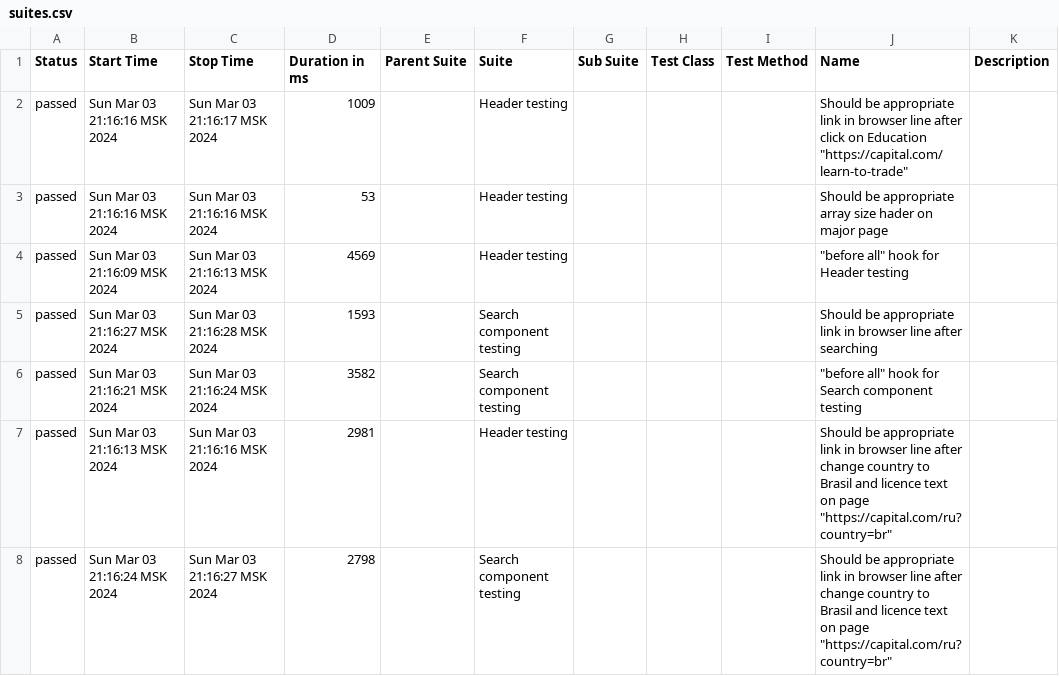
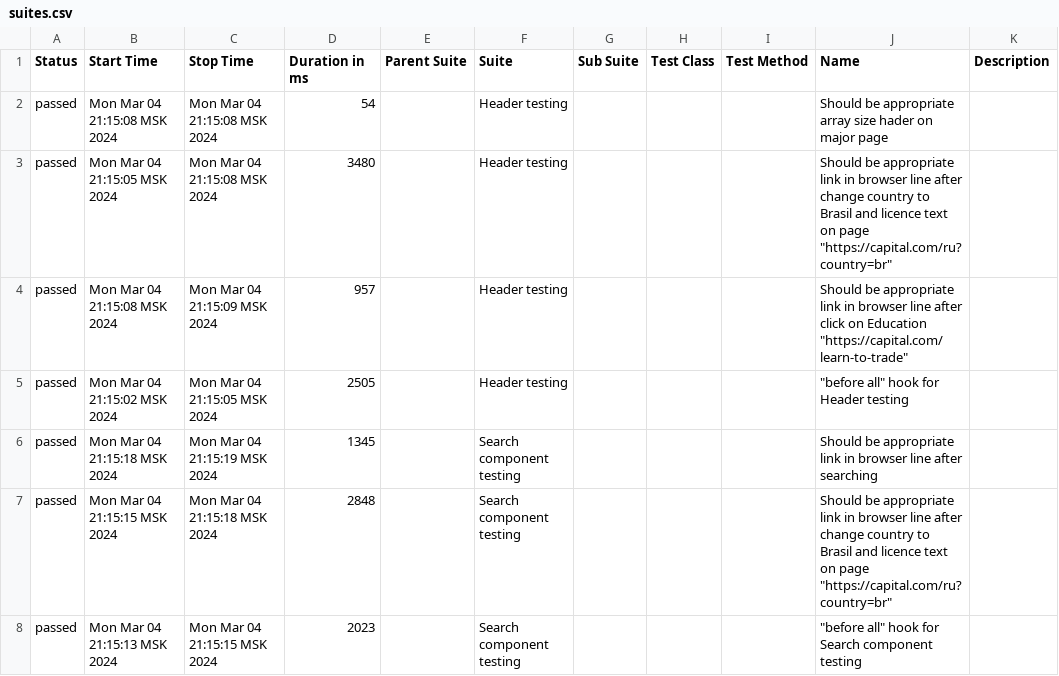
Before and after one commit to Jozefmvm/TestingCapitalCom, a CSV file: allure-report/data/suites.csv, drawn as a sheet.

```diff
--- a/allure-report/data/suites.csv
+++ b/allure-report/data/suites.csv
@@ -1,8 +1,8 @@
 "Status","Start Time","Stop Time","Duration in ms","Parent Suite","Suite","Sub Suite","Test Class","Test Method","Name","Description"
-"passed","Sun Mar 03 21:16:16 MSK 2024","Sun Mar 03 21:16:17 MSK 2024","1009","","Header testing","","","","Should be appropriate link in browser line after click on Education ""https://capital.com/learn-to-trade""",""
-"passed","Sun Mar 03 21:16:16 MSK 2024","Sun Mar 03 21:16:16 MSK 2024","53","","Header testing","","","","Should be appropriate array size  hader on major page",""
-"passed","Sun Mar 03 21:16:09 MSK 2024","Sun Mar 03 21:16:13 MSK 2024","4569","","Header testing","","","","""before all"" hook for Header testing",""
-"passed","Sun Mar 03 21:16:27 MSK 2024","Sun Mar 03 21:16:28 MSK 2024","1593","","Search component testing","","","","Should be appropriate link in browser line after searching",""
-"passed","Sun Mar 03 21:16:21 MSK 2024","Sun Mar 03 21:16:24 MSK 2024","3582","","Search component testing","","","","""before all"" hook for Search component testing",""
-"passed","Sun Mar 03 21:16:13 MSK 2024","Sun Mar 03 21:16:16 MSK 2024","2981","","Header testing","","","","Should be appropriate link in browser line after change country to Brasil and licence text on page ""https://capital.com/ru?country=br""",""
-"passed","Sun Mar 03 21:16:24 MSK 2024","Sun Mar 03 21:16:27 MSK 2024","2798","","Search component testing","","","","Should be appropriate link in browser line after change country to Brasil and licence text on page ""https://capital.com/ru?country=br""",""
+"passed","Mon Mar 04 21:15:08 MSK 2024","Mon Mar 04 21:15:08 MSK 2024","54","","Header testing","","","","Should be appropriate array size  hader on major page",""
+"passed","Mon Mar 04 21:15:05 MSK 2024","Mon Mar 04 21:15:08 MSK 2024","3480","","Header testing","","","","Should be appropriate link in browser line after change country to Brasil and licence text on page ""https://capital.com/ru?country=br""",""
+"passed","Mon Mar 04 21:15:08 MSK 2024","Mon Mar 04 21:15:09 MSK 2024","957","","Header testing","","","","Should be appropriate link in browser line after click on Education ""https://capital.com/learn-to-trade""",""
+"passed","Mon Mar 04 21:15:02 MSK 2024","Mon Mar 04 21:15:05 MSK 2024","2505","","Header testing","","","","""before all"" hook for Header testing",""
+"passed","Mon Mar 04 21:15:18 MSK 2024","Mon Mar 04 21:15:19 MSK 2024","1345","","Search component testing","","","","Should be appropriate link in browser line after searching",""
+"passed","Mon Mar 04 21:15:15 MSK 2024","Mon Mar 04 21:15:18 MSK 2024","2848","","Search component testing","","","","Should be appropriate link in browser line after change country to Brasil and licence text on page ""https://capital.com/ru?country=br""",""
+"passed","Mon Mar 04 21:15:13 MSK 2024","Mon Mar 04 21:15:15 MSK 2024","2023","","Search component testing","","","","""before all"" hook for Search component testing",""
```
Also changed, not shown: 46 other files.
